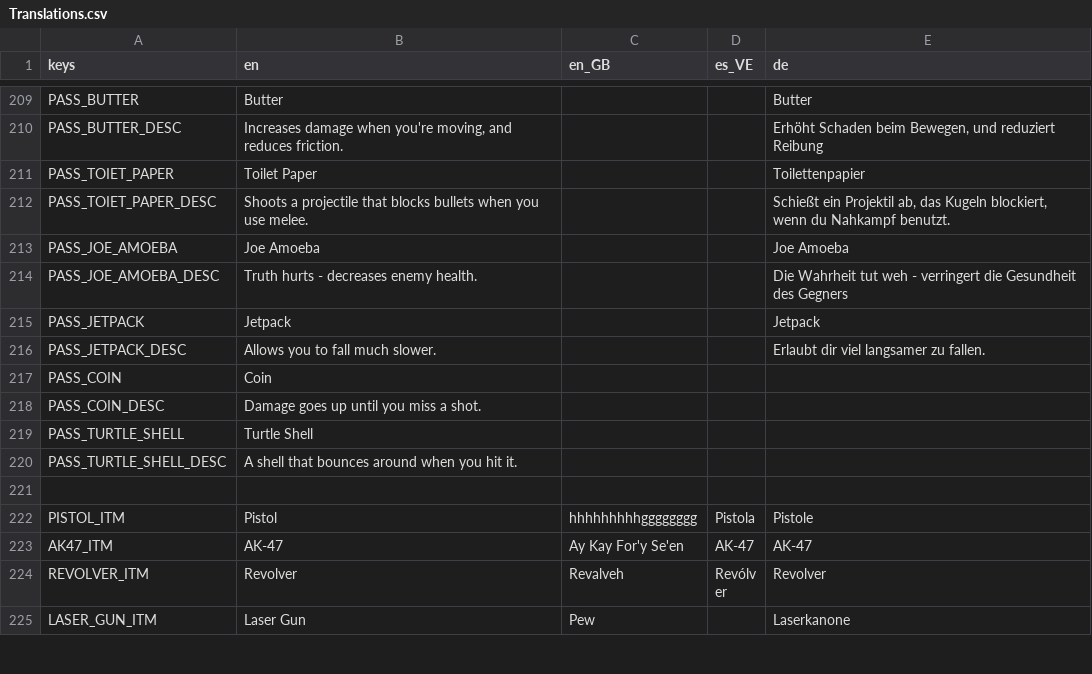
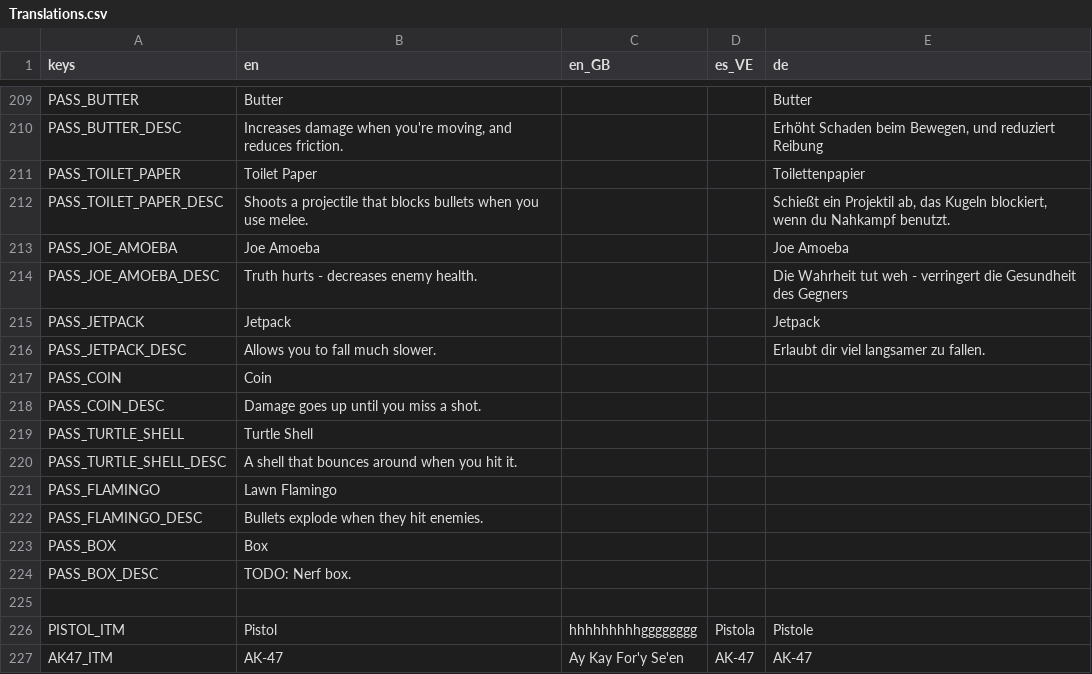
Before and after one commit to IAmCheeseman/red-nivis, a CSV file: Translations/Translations.csv, drawn as a sheet; only a part is shown, gaps mark what is left out; the shorter side is filled out with more unchanged rows.

```diff
--- a/Translations/Translations.csv
+++ b/Translations/Translations.csv
@@ -210,4 +210,4 @@ PASS_BUTTER,Butter,,,Butter
 PASS_BUTTER_DESC,"Increases damage when you're moving, and reduces friction.",,,"Erhöht Schaden beim Bewegen, und reduziert Reibung "
-PASS_TOIET_PAPER,Toilet Paper,,,Toilettenpapier
-PASS_TOIET_PAPER_DESC,Shoots a projectile that blocks bullets when you use melee.,,,"Schießt ein Projektil ab, das Kugeln blockiert, wenn du Nahkampf benutzt."
+PASS_TOILET_PAPER,Toilet Paper,,,Toilettenpapier
+PASS_TOILET_PAPER_DESC,Shoots a projectile that blocks bullets when you use melee.,,,"Schießt ein Projektil ab, das Kugeln blockiert, wenn du Nahkampf benutzt."
 PASS_JOE_AMOEBA,Joe Amoeba,,,Joe Amoeba
@@ -220,2 +220,6 @@ PASS_TURTLE_SHELL,Turtle Shell,,,
 PASS_TURTLE_SHELL_DESC,A shell that bounces around when you hit it.,,,
+PASS_FLAMINGO,Lawn Flamingo,,,
+PASS_FLAMINGO_DESC,Bullets explode when they hit enemies.,,,
+PASS_BOX,Box,,,
+PASS_BOX_DESC,TODO: Nerf box.,,,
 ,,,,
```
Also changed, not shown: 11 other files.
